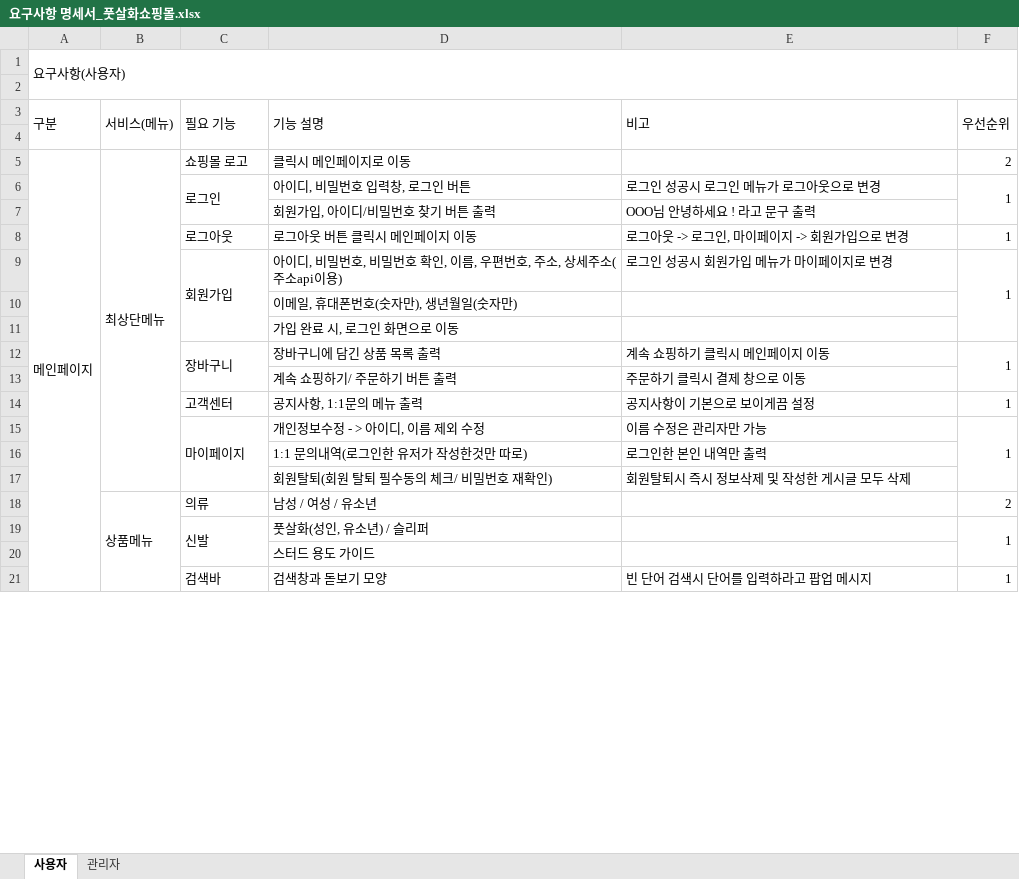
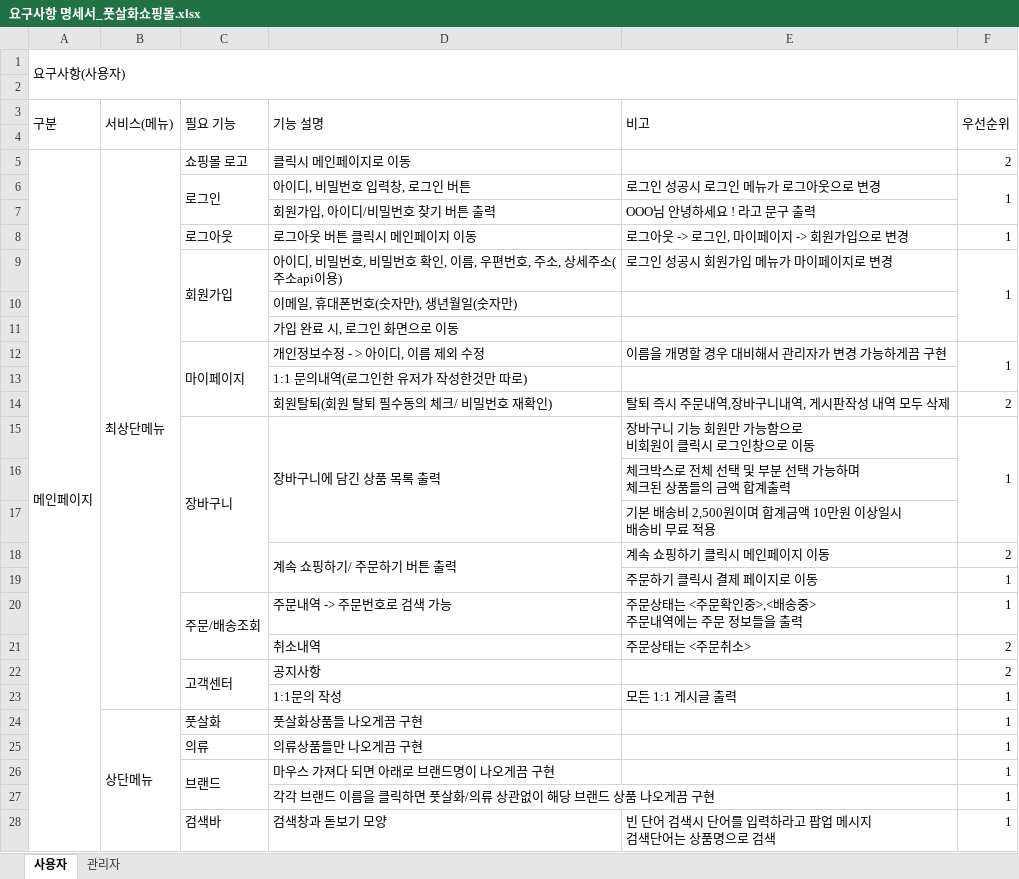
Before and after one commit to yme1313/project_yme, an Excel workbook: java_yme/요구사항명세서/요구사항 명세서_풋살화쇼핑몰.xlsx, sheet 사용자, drawn as a sheet; only a part is shown; values as stored, in another font and other column widths than the file's, no cell formats; removed rows and columns are numbered as before the commit, all else as after; ↵ is a line break in a cell; the diff covers the shown part only; the diff names each change by its address in the sheet, - before the commit and + after, or states it on an @@ line.

Commit message:
FUTSAL_SHOP : 관리자 주문내역 관리 기능 구현 중

```diff
--- a/java_yme/요구사항명세서/요구사항 명세서_풋살화쇼핑몰.xlsx (sheet 사용자)
+++ b/java_yme/요구사항명세서/요구사항 명세서_풋살화쇼핑몰.xlsx (sheet 사용자)
-A5:A21 merged
+A5:A37 merged
-B5:B17 merged
+B5:B23 merged
-row 12:  |  | 장바구니 | 장바구니에 담긴 상품 목록 출력 | 계속 쇼핑하기 클릭시 메인페이지 이동 | 1
-row 13:  |  |  | 계속 쇼핑하기/ 주문하기 버튼 출력 | 주문하기 클릭시 결제 창으로 이동
-row 14:  |  | 고객센터 | 공지사항, 1:1문의 메뉴 출력 | 공지사항이 기본으로 보이게끔 설정 | 1
-C15:C17 merged
+C12:C14 merged
-E12 (비고): 이름 수정은 관리자만 가능
+E12 (비고): 이름을 개명할 경우 대비해서 관리자가 변경 가능하게끔 구현
-F15:F17 merged
+F12:F13 merged
-row 16:  |  |  | 1:1 문의내역(로그인한 유저가 작성한것만 따로) | 로그인한 본인 내역만 출력
-row 17:  |  |  | 회원탈퇴(회원 탈퇴 필수동의 체크/ 비밀번호 재확인) | 회원탈퇴시 즉시 정보삭제 및 작성한 게시글 모두 삭제
-row 18:  | 상품메뉴 | 의류 | 남성 / 여성 / 유소년 |  | 2
-row 19:  |  | 신발 | 풋살화(성인, 유소년) / 슬리퍼 |  | 1
-D13 (기능 설명): 스터드 용도 가이드
+D13 (기능 설명): 1:1 문의내역(로그인한 유저가 작성한것만 따로)
+row 14:  |  |  | 회원탈퇴(회원 탈퇴 필수동의 체크/ 비밀번호 재확인) | 탈퇴 즉시 주문내역,장바구니내역, 게시판작성 내역 모두 삭제 | 2
+row 15:  |  | 장바구니 | 장바구니에 담긴 상품 목록 출력 | 장바구니 기능 회원만 가능함으로 ↵ 비회원이 클릭시 로그인창으로 이동 | 1
+row 16:  |  |  |  | 체크박스로 전체 선택 및 부분 선택 가능하며 ↵ 체크된 상품들의 금액 합계출력
+row 17:  |  |  |  | 기본 배송비 2,500원이며 합계금액 10만원 이상일시 ↵ 배송비 무료 적용
+row 18:  |  |  | 계속 쇼핑하기/ 주문하기 버튼 출력 | 계속 쇼핑하기 클릭시 메인페이지 이동 | 2
+row 19:  |  |  |  | 주문하기 클릭시 결제 페이지로 이동 | 1
+row 20:  |  | 주문/배송조회 | 주문내역 -> 주문번호로 검색 가능 | 주문상태는 <주문확인중>,<배송중> ↵ 주문내역에는 주문 정보들을 출력 | 1
+row 21:  |  |  | 취소내역 | 주문상태는 <주문취소> | 2
+row 22:  |  | 고객센터 | 공지사항 |  | 2
+row 23:  |  |  | 1:1문의 작성 | 모든 1:1 게시글 출력 | 1
+row 24:  | 상단메뉴 | 풋살화 | 풋살화상품들 나오게끔 구현 |  | 1
+row 25:  |  | 의류 | 의류상품들만 나오게끔 구현 |  | 1
+row 26:  |  | 브랜드 | 마우스 가져다 되면 아래로 브랜드명이 나오게끔 구현 |  | 1
+row 27:  |  |  | 각각 브랜드 이름을 클릭하면 풋살화/의류 상관없이 해당 브랜드 상품 나오게끔 구현 |  | 1
-E28 (비고): 빈 단어 검색시 단어를 입력하라고 팝업 메시지
+E28 (비고): 빈 단어 검색시 단어를 입력하라고 팝업 메시지 ↵ 검색단어는 상품명으로 검색
```
Also changed, not shown: 8 added rows, 3 removed rows, 4 edited cells and merged cells elsewhere in this sheet, sheet 관리자, cell formats, 34 other files.
